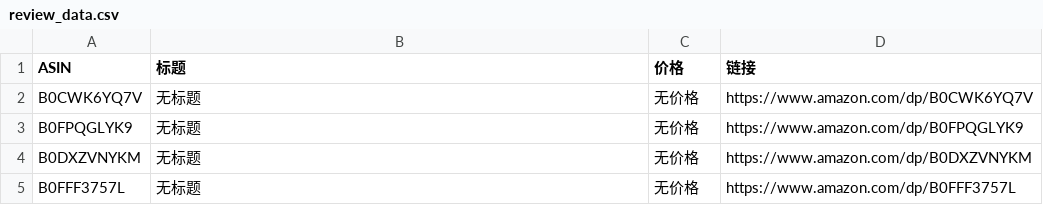
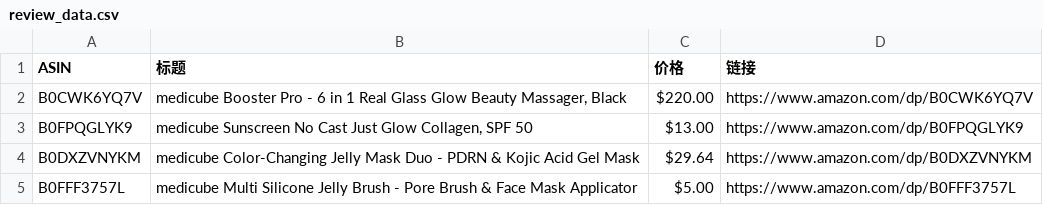
Before and after one commit to wekede01-crypto/Cursor-Review, a CSV file: review_data.csv, drawn as a sheet.

```diff
--- a/review_data.csv
+++ b/review_data.csv
@@ -1,5 +1,5 @@
 ASIN,标题,价格,链接
-B0CWK6YQ7V,无标题,无价格,https://www.amazon.com/dp/B0CWK6YQ7V
-B0FPQGLYK9,无标题,无价格,https://www.amazon.com/dp/B0FPQGLYK9
-B0DXZVNYKM,无标题,无价格,https://www.amazon.com/dp/B0DXZVNYKM
-B0FFF3757L,无标题,无价格,https://www.amazon.com/dp/B0FFF3757L
+B0CWK6YQ7V,"medicube Booster Pro - 6 in 1 Real Glass Glow Beauty Massager, Black",$220.00,https://www.amazon.com/dp/B0CWK6YQ7V
+B0FPQGLYK9,"medicube Sunscreen No Cast Just Glow Collagen, SPF 50",$13.00,https://www.amazon.com/dp/B0FPQGLYK9
+B0DXZVNYKM,medicube Color-Changing Jelly Mask Duo - PDRN & Kojic Acid Gel Mask,$29.64,https://www.amazon.com/dp/B0DXZVNYKM
+B0FFF3757L,medicube Multi Silicone Jelly Brush - Pore Brush & Face Mask Applicator,$5.00,https://www.amazon.com/dp/B0FFF3757L
```
Also changed, not shown: 1 other file.
